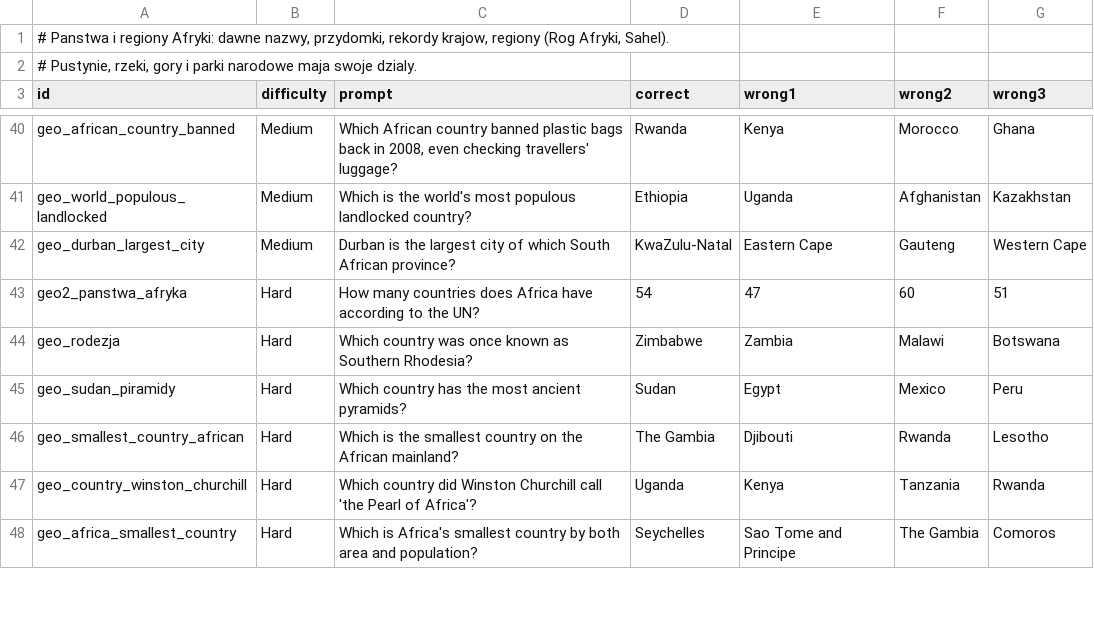
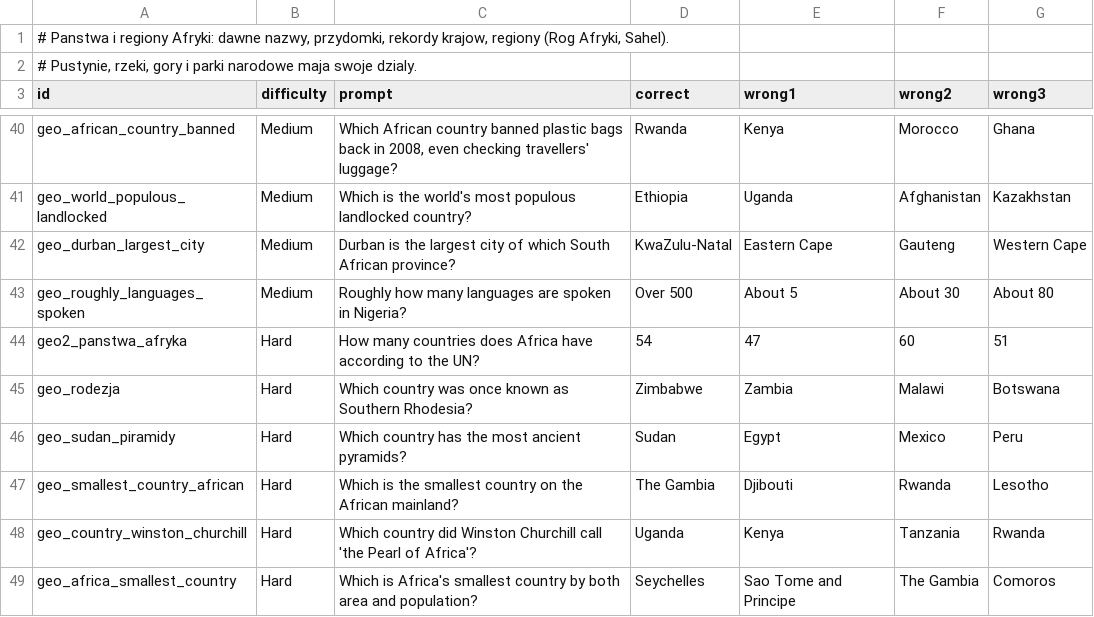
Before and after one commit to AdrianPie/WisdomBound, a TSV file: domain/quizbank/geography/continents/africa.tsv, drawn as a sheet; only a part is shown, gaps mark what is left out; the diff names each change by its address in the sheet, - before the commit and + after, or states it on an @@ line.

```diff
--- a/domain/quizbank/geography/continents/africa.tsv
+++ b/domain/quizbank/geography/continents/africa.tsv
+row 43: geo_roughly_languages_spoken | Medium | Roughly how many languages are spoken in Nigeria? | Over 500 | About 5 | About 30 | About 80
```
Also changed, not shown: domain/quizbank/geography/continents/asia.tsv, domain/quizbank/geography/continents/europe.tsv, 13 other files.
